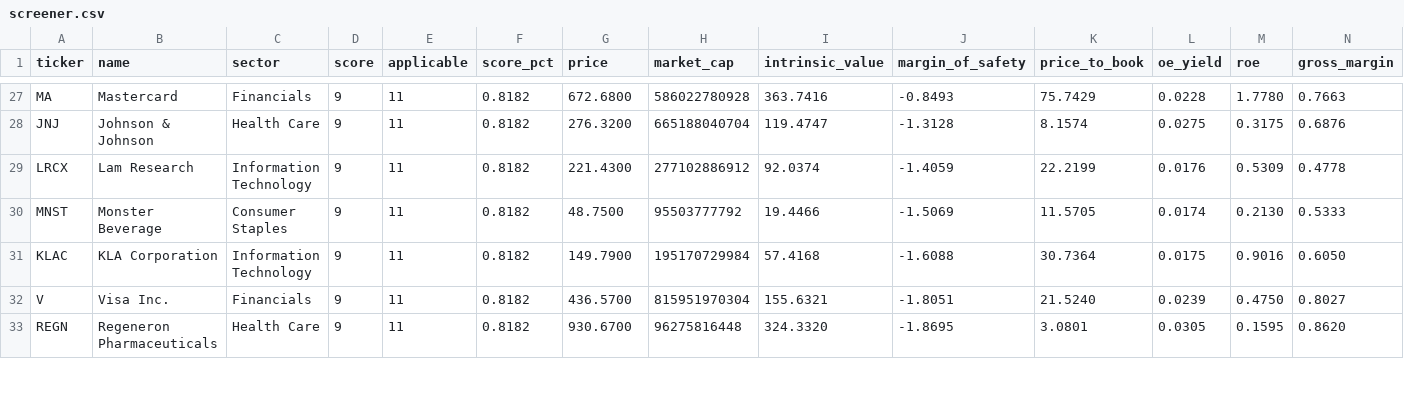
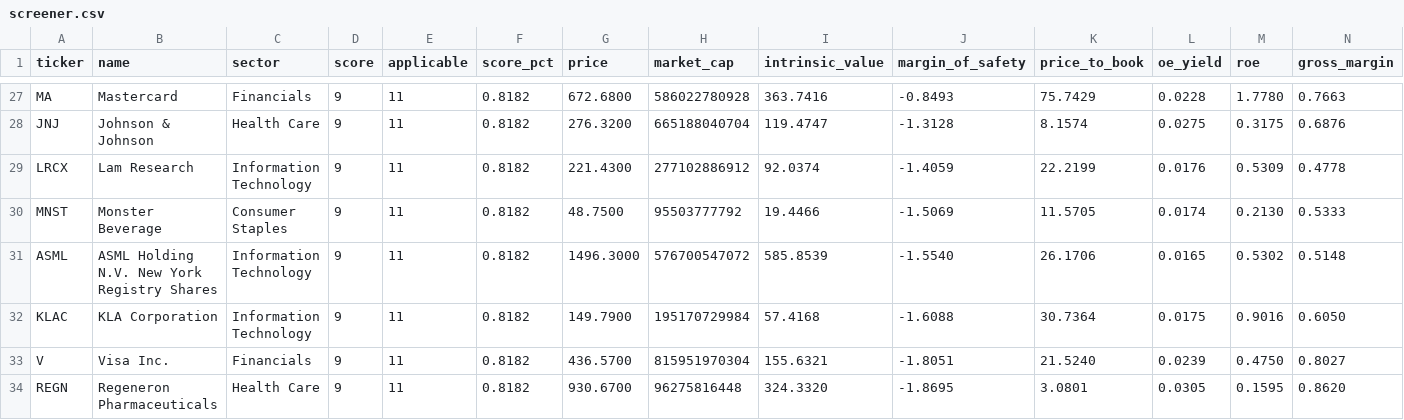
Before and after one commit to tachayajo-ai/us-stock-chart, a CSV file: screener.csv, drawn as a sheet; only a part is shown, gaps mark what is left out; rows hold the shown columns only; the diff covers the shown part only; the diff names each change by its address in the sheet, - before the commit and + after, or states it on an @@ line.

```diff
--- a/screener.csv
+++ b/screener.csv
+row 31: ASML | ASML Holding N.V. New York Registry Shares | Information Technology | 9 | 11 | 0.8182 | 1496.3000 | 576700547072 | 585.8539 | -1.5540 | 26.1706 | 0.0165 | 0.5302 | 0.5148
```
Also changed, not shown: 2 added rows, 3 removed rows and 5 edited cells elsewhere in this file.
